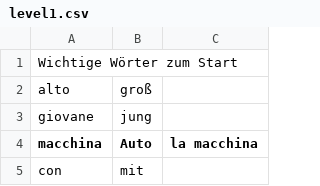
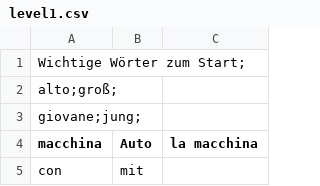
Before and after one commit to Vlntin/vlntin.github.io, a CSV file: assets/assets/level1.csv, drawn as a sheet; only a part is shown.

```diff
--- a/assets/assets/level1.csv
+++ b/assets/assets/level1.csv
@@ -1,4 +1,4 @@
-Wichtige Wörter zum Start
-alto,groß,
-giovane,jung,
+Wichtige Wörter zum Start;
+alto;groß;
+giovane;jung;
 macchina,Auto,la macchina
```
Also changed, not shown: 3 other files.
